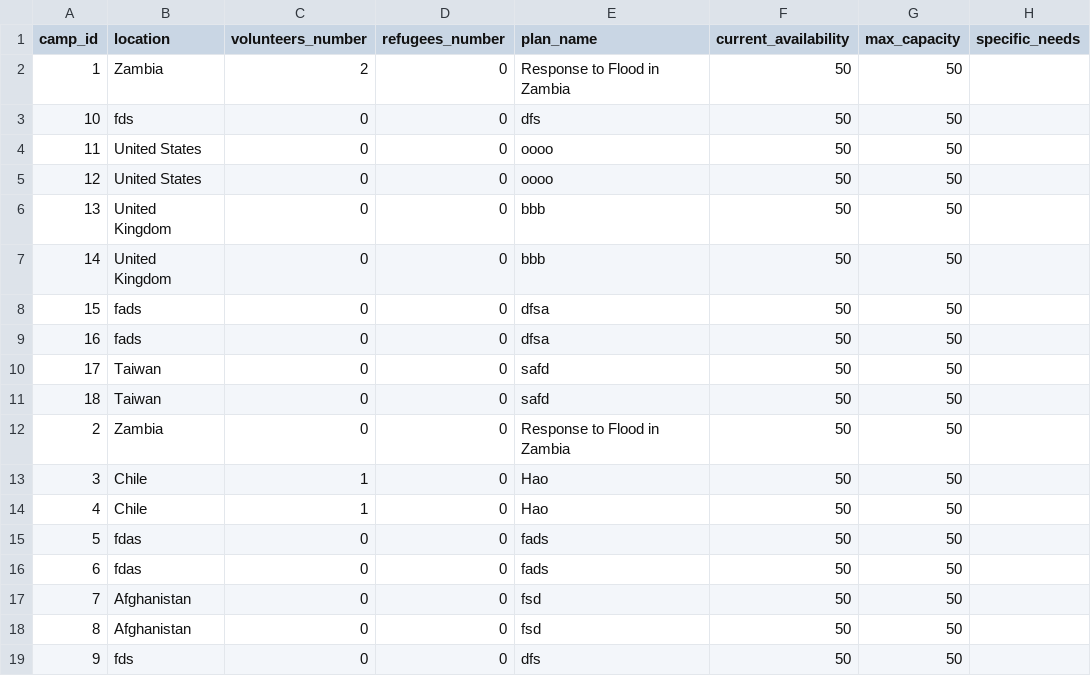
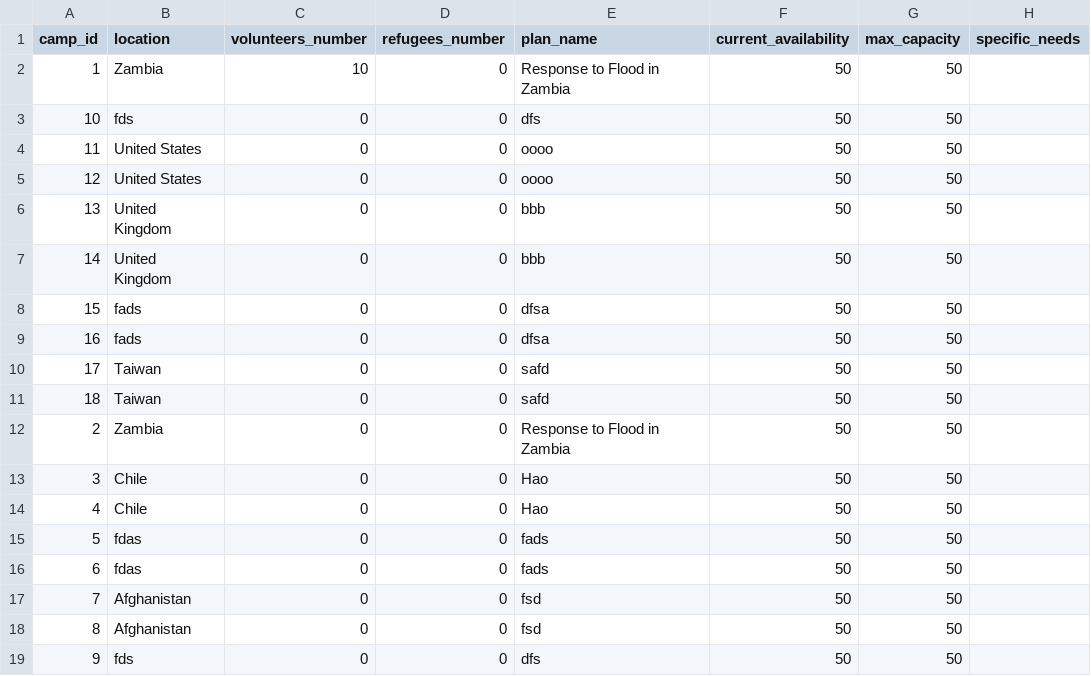
Before and after one commit to Alimauroraa/intro_programming_cw, a CSV file: project into prog/camps.csv, drawn as a sheet; only a part is shown; the diff names each change by its address in the sheet, - before the commit and + after, or states it on an @@ line.

```diff
--- a/project into prog/camps.csv
+++ b/project into prog/camps.csv
-C2 (volunteers_number): 2
+C2 (volunteers_number): 10
-C13:C14 (volunteers_number): 1
+C13:C14 (volunteers_number): 0
```
Also changed, not shown: project into prog/volunteers_file.csv, 1 other file.
